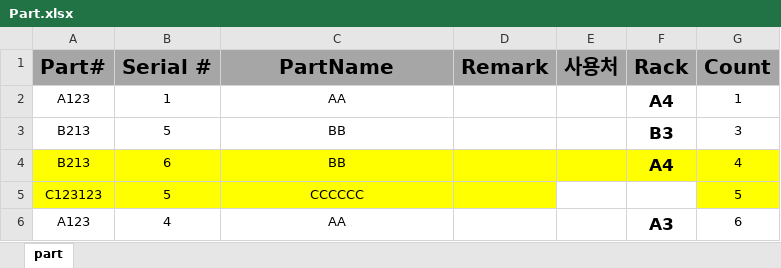
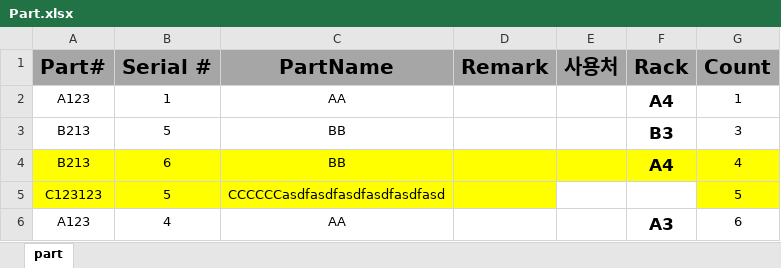
Before and after one commit to Hyunsu7917/BRKR-SERVER, an Excel workbook: assets/Part.xlsx, sheet part, drawn as a sheet; values as stored, in another font and other column widths than the file's, no borders; the diff names each change by its address in the sheet, - before the commit and + after, or states it on an @@ line.

Commit message:
excel123

```diff
--- a/assets/Part.xlsx (sheet part)
+++ b/assets/Part.xlsx (sheet part)
-C5 (PartName): CCCCCC
+C5 (PartName): CCCCCCasdfasdfasdfasdfasdfasd
```
